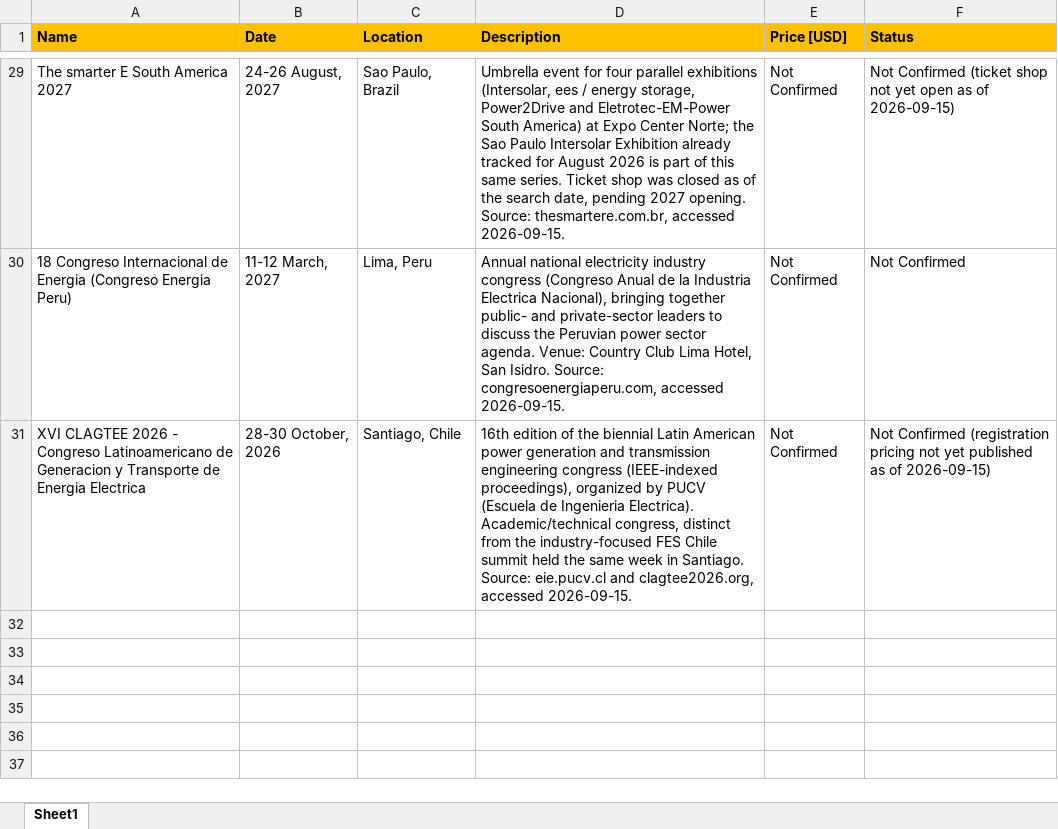
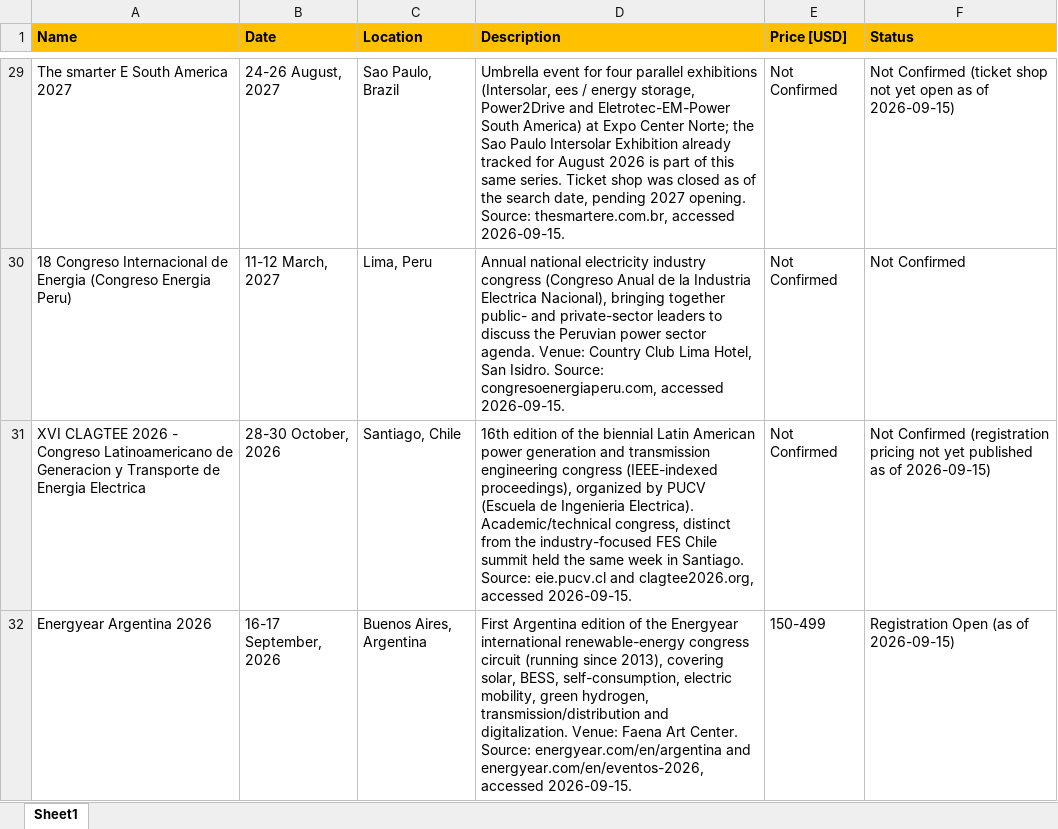
Before and after one commit to nicolasrodriguez2-cloud/Inteligencia-de-Mercado-LATAM-BESS, an Excel workbook: Exhibition-Forum_Calendar.xlsx, sheet Sheet1, drawn as a sheet; only a part is shown, gaps mark what is left out; values as stored, in another font and other column widths than the file's, no borders; the diff names each change by its address in the sheet, - before the commit and + after, or states it on an @@ line.

```diff
--- a/Exhibition-Forum_Calendar.xlsx (sheet Sheet1)
+++ b/Exhibition-Forum_Calendar.xlsx (sheet Sheet1)
+row 32: Energyear Argentina 2026 | 16-17 September, 2026 | Buenos Aires, Argentina | First Argentina edition of the Energyear international renewable-energy congress circuit (running since 2013), covering solar, BESS, self-consumption, electric mobility, green hydrogen, transmission/distribution and digitalization. Venue: Faena Art Center. Source: energyear.com/en/argentina and energyear.com/en/eventos-2026, accessed 2026-09-15. | 150-499 | Registration Open (as of 2026-09-15)
```
Also changed, not shown: 1 other file.
